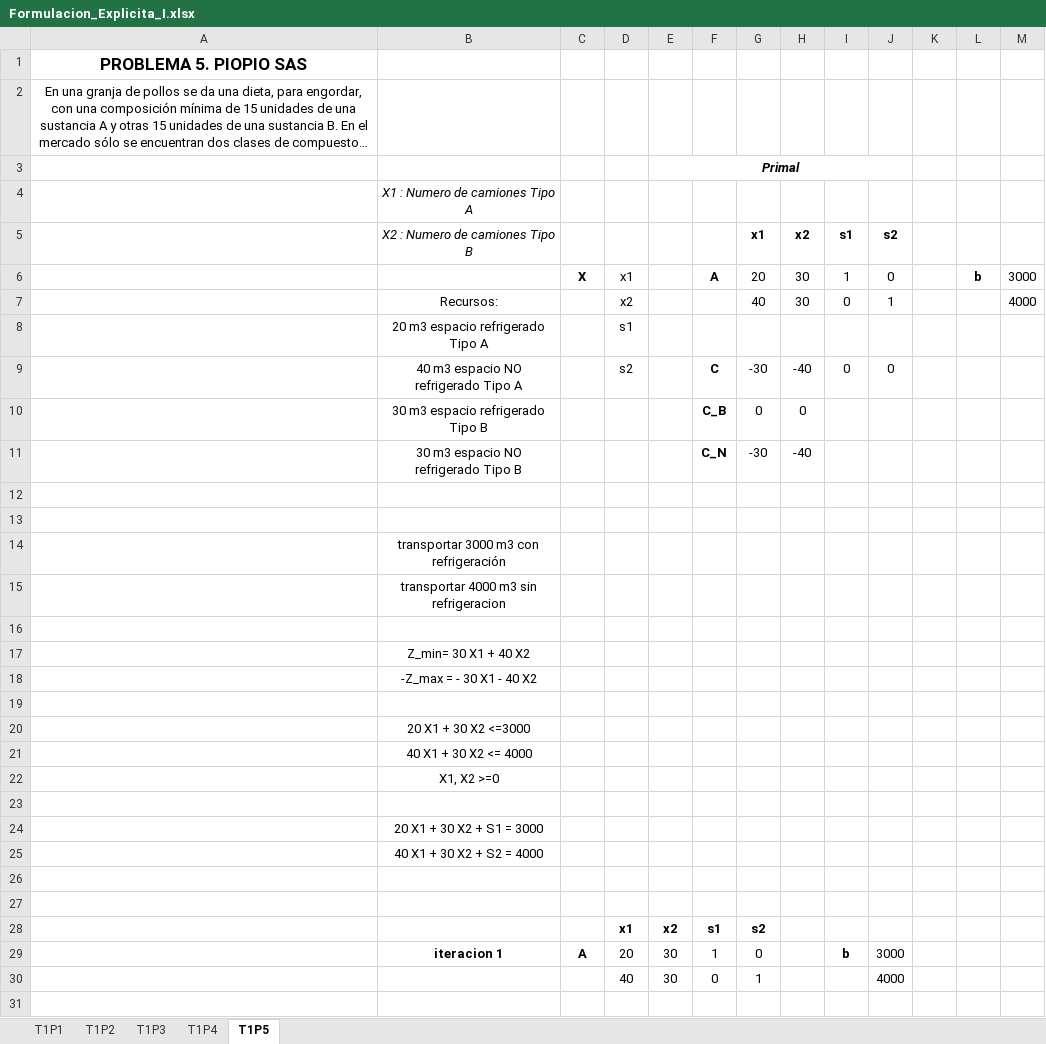
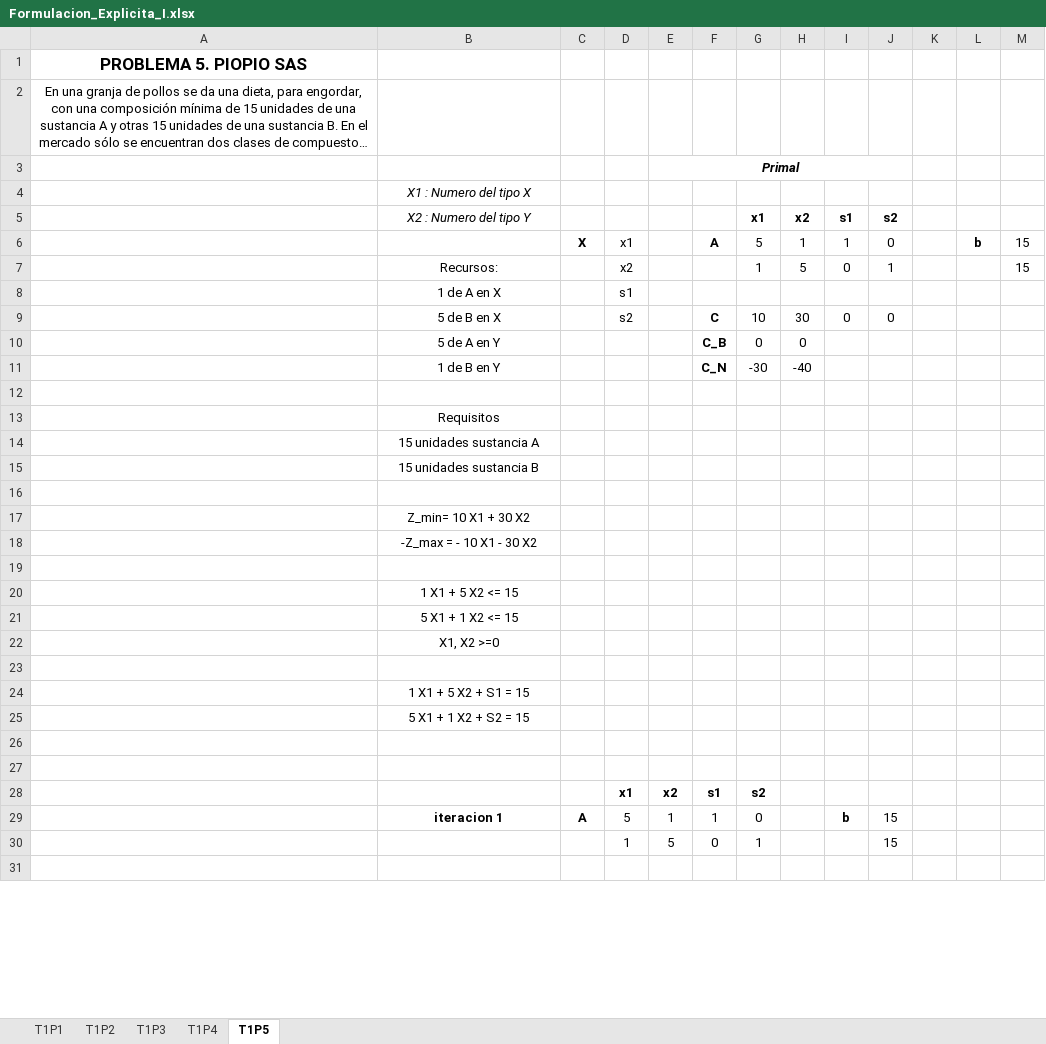
Before and after one commit to willandru/OPTIMIZACION_LINEAL, an Excel workbook: CORTE I/Formulacion_Explicita_I/Formulacion_Explicita_I.xlsx, sheet T1P5, drawn as a sheet; only a part is shown; long unchanged cells end in …; values as stored, in another font and other column widths than the file's, no borders; removed rows and columns are numbered as before the commit, all else as after; the diff covers the shown part only; the diff names each change by its address in the sheet, - before the commit and + after, or states it on an @@ line.

```diff
--- a/CORTE I/Formulacion_Explicita_I/Formulacion_Explicita_I.xlsx (sheet T1P5)
+++ b/CORTE I/Formulacion_Explicita_I/Formulacion_Explicita_I.xlsx (sheet T1P5)
-B4 (X2 : Numero del tipo Y): X1 : Numero de camiones Tipo A
+B4 (X2 : Numero del tipo Y): X1 : Numero del tipo X
-B5: X2 : Numero de camiones Tipo B
+B5: X2 : Numero del tipo Y
-G6 (x1): 20
+G6 (x1): 5
-H6 (x2): 30
+H6 (x2): 1
-M6: 3000
+M6: 15
-G7 (x1): 40
+G7 (x1): 1
-H7 (x2): 30
+H7 (x2): 5
-M7: 4000
+M7: 15
-B8 (X2 : Numero del tipo Y): 20 m3 espacio refrigerado Tipo A
+B8 (X2 : Numero del tipo Y): 1 de A en X
-B9 (X2 : Numero del tipo Y): 40 m3 espacio NO refrigerado Tipo A
+B9 (X2 : Numero del tipo Y): 5 de B en X
-G9 (x1): -30
+G9 (x1): 10
-H9 (x2): -40
+H9 (x2): 30
-B10 (X2 : Numero del tipo Y): 30 m3 espacio refrigerado Tipo B
+B10 (X2 : Numero del tipo Y): 5 de A en Y
-B11 (X2 : Numero del tipo Y): 30 m3 espacio NO refrigerado Tipo B
+B11 (X2 : Numero del tipo Y): 1 de B en Y
+row 13:  | Requisitos
+row 14:  | 15 unidades sustancia A
+row 15:  | 15 unidades sustancia B
-B17 (X2 : Numero del tipo Y): transportar 3000 m3 con refrigeración
+B17 (X2 : Numero del tipo Y): Z_min= 10 X1 + 30 X2
-B18 (X2 : Numero del tipo Y): transportar 4000 m3 sin refrigeracion
+B18 (X2 : Numero del tipo Y): -Z_max = - 10 X1 - 30 X2
-B20 (X2 : Numero del tipo Y): Z_min= 30 X1 + 40 X2
+B20 (X2 : Numero del tipo Y): 1 X1 + 5 X2 <= 15
-B21 (X2 : Numero del tipo Y): -Z_max = - 30 X1 - 40 X2
+B21 (X2 : Numero del tipo Y): 5 X1 + 1 X2 <= 15
-row 19: (empty)
-row 20:  | 20 X1 + 30 X2 <=3000
-row 21:  | 40 X1 + 30 X2 <= 4000
-B24 (X2 : Numero del tipo Y): 20 X1 + 30 X2 + S1 = 3000
+B24 (X2 : Numero del tipo Y): 1 X1 + 5 X2 + S1 = 15
-B25 (X2 : Numero del tipo Y): 40 X1 + 30 X2 + S2 = 4000
+B25 (X2 : Numero del tipo Y): 5 X1 + 1 X2 + S2 = 15
-D29: 20
+D29: 5
-E29: 30
+E29: 1
-J29 (s2): 3000
+J29 (s2): 15
-row 30:  |  |  | 40 | 30 | 0 | 1 |  |  | 4000
+row 30:  |  |  | 1 | 5 | 0 | 1 |  |  | 15
```
Also changed, not shown: 69 added rows, 3 removed rows, 14 edited cells and cell formats elsewhere in this sheet, sheet T1P4, formulas that keep their value.
